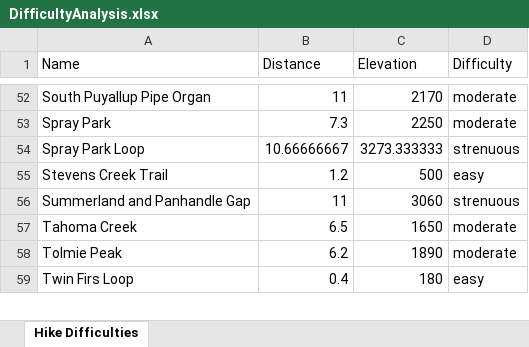
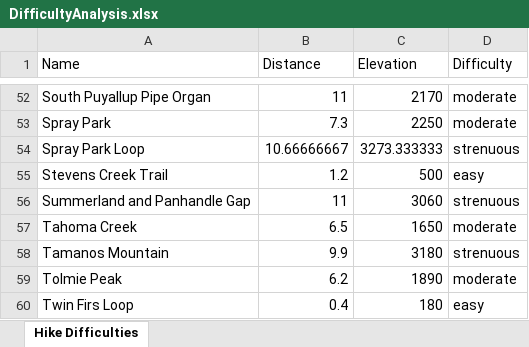
Before and after one commit to shawnhar/HikingTahoma, an Excel workbook: DifficultyAnalysis.xlsx, sheet Hike Difficulties, drawn as a sheet; only a part is shown, gaps mark what is left out; values as stored, in another font and other column widths than the file's, no borders; charts and pictures and table styles not drawn; the diff names each change by its address in the sheet, - before the commit and + after, or states it on an @@ line.

Commit message:
Add Tamanos Mountain

```diff
--- a/DifficultyAnalysis.xlsx (sheet Hike Difficulties)
+++ b/DifficultyAnalysis.xlsx (sheet Hike Difficulties)
+row 58: Tamanos Mountain | 9.9 | 3180 | strenuous
```
Also changed, not shown: charts or pictures, 12 other files.
